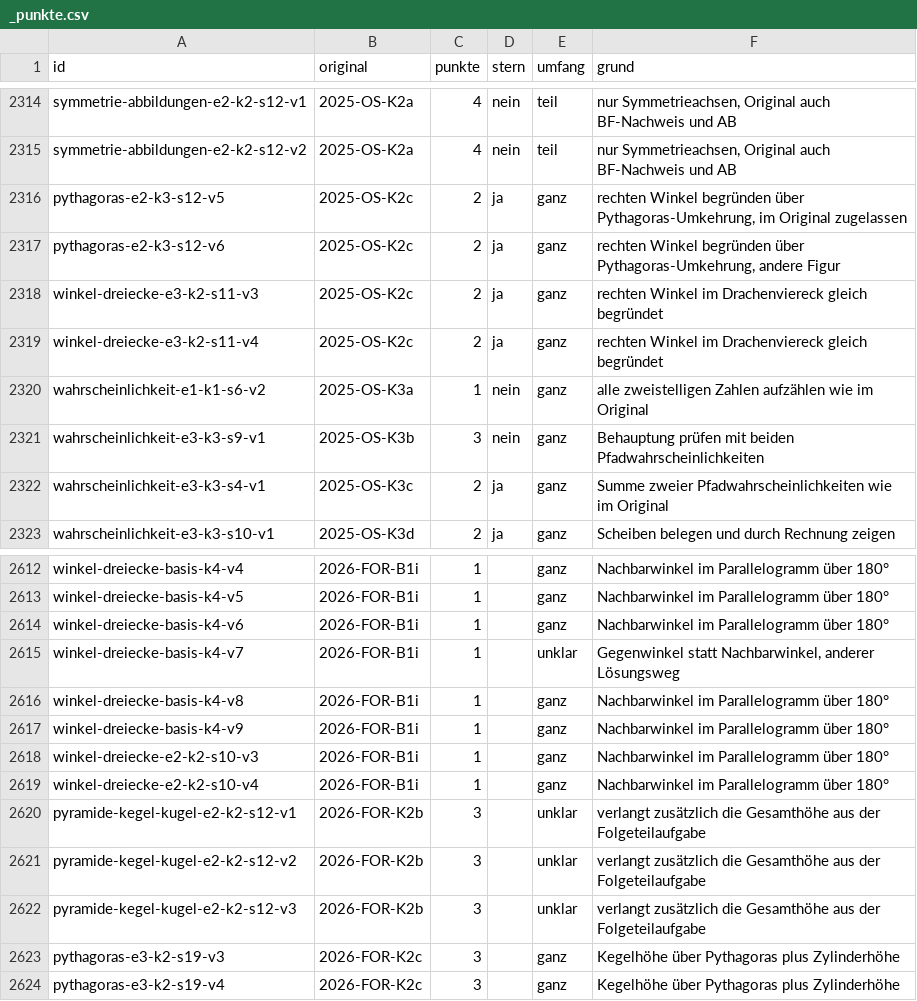
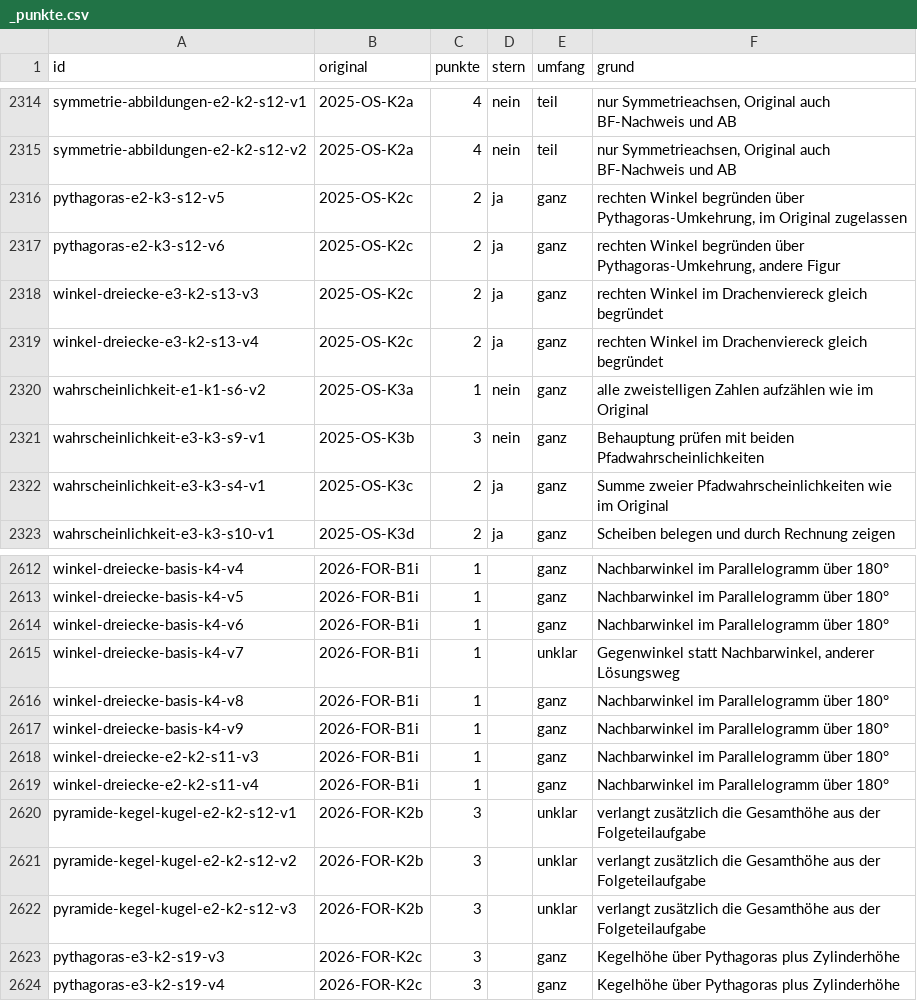
Before and after one commit to hz-0801/aufgabenbank, a CSV file: bank/_punkte.csv, drawn as a sheet; only a part is shown, gaps mark what is left out; the diff covers the shown part only.

```diff
--- a/bank/_punkte.csv
+++ b/bank/_punkte.csv
@@ -2317,4 +2317,4 @@ pythagoras-e2-k3-s12-v5;2025-OS-K2c;2;ja;ganz;rechten Winkel begründen über Py
 pythagoras-e2-k3-s12-v6;2025-OS-K2c;2;ja;ganz;rechten Winkel begründen über Pythagoras-Umkehrung, andere Figur
-winkel-dreiecke-e3-k2-s11-v3;2025-OS-K2c;2;ja;ganz;rechten Winkel im Drachenviereck gleich begründet
-winkel-dreiecke-e3-k2-s11-v4;2025-OS-K2c;2;ja;ganz;rechten Winkel im Drachenviereck gleich begründet
+winkel-dreiecke-e3-k2-s13-v3;2025-OS-K2c;2;ja;ganz;rechten Winkel im Drachenviereck gleich begründet
+winkel-dreiecke-e3-k2-s13-v4;2025-OS-K2c;2;ja;ganz;rechten Winkel im Drachenviereck gleich begründet
 wahrscheinlichkeit-e1-k1-s6-v2;2025-OS-K3a;1;nein;ganz;alle zweistelligen Zahlen aufzählen wie im Original
@@ -2617,4 +2617,4 @@ winkel-dreiecke-basis-k4-v8;2026-FOR-B1i;1;;ganz;Nachbarwinkel im Parallelogramm
 winkel-dreiecke-basis-k4-v9;2026-FOR-B1i;1;;ganz;Nachbarwinkel im Parallelogramm über 180°
-winkel-dreiecke-e2-k2-s10-v3;2026-FOR-B1i;1;;ganz;Nachbarwinkel im Parallelogramm über 180°
-winkel-dreiecke-e2-k2-s10-v4;2026-FOR-B1i;1;;ganz;Nachbarwinkel im Parallelogramm über 180°
+winkel-dreiecke-e2-k2-s11-v3;2026-FOR-B1i;1;;ganz;Nachbarwinkel im Parallelogramm über 180°
+winkel-dreiecke-e2-k2-s11-v4;2026-FOR-B1i;1;;ganz;Nachbarwinkel im Parallelogramm über 180°
 pyramide-kegel-kugel-e2-k2-s12-v1;2026-FOR-K2b;3;;unklar;verlangt zusätzlich die Gesamthöhe aus der Folgeteilaufgabe
```
Also changed, not shown: 10 edited cells elsewhere in this file, 8 other files.
